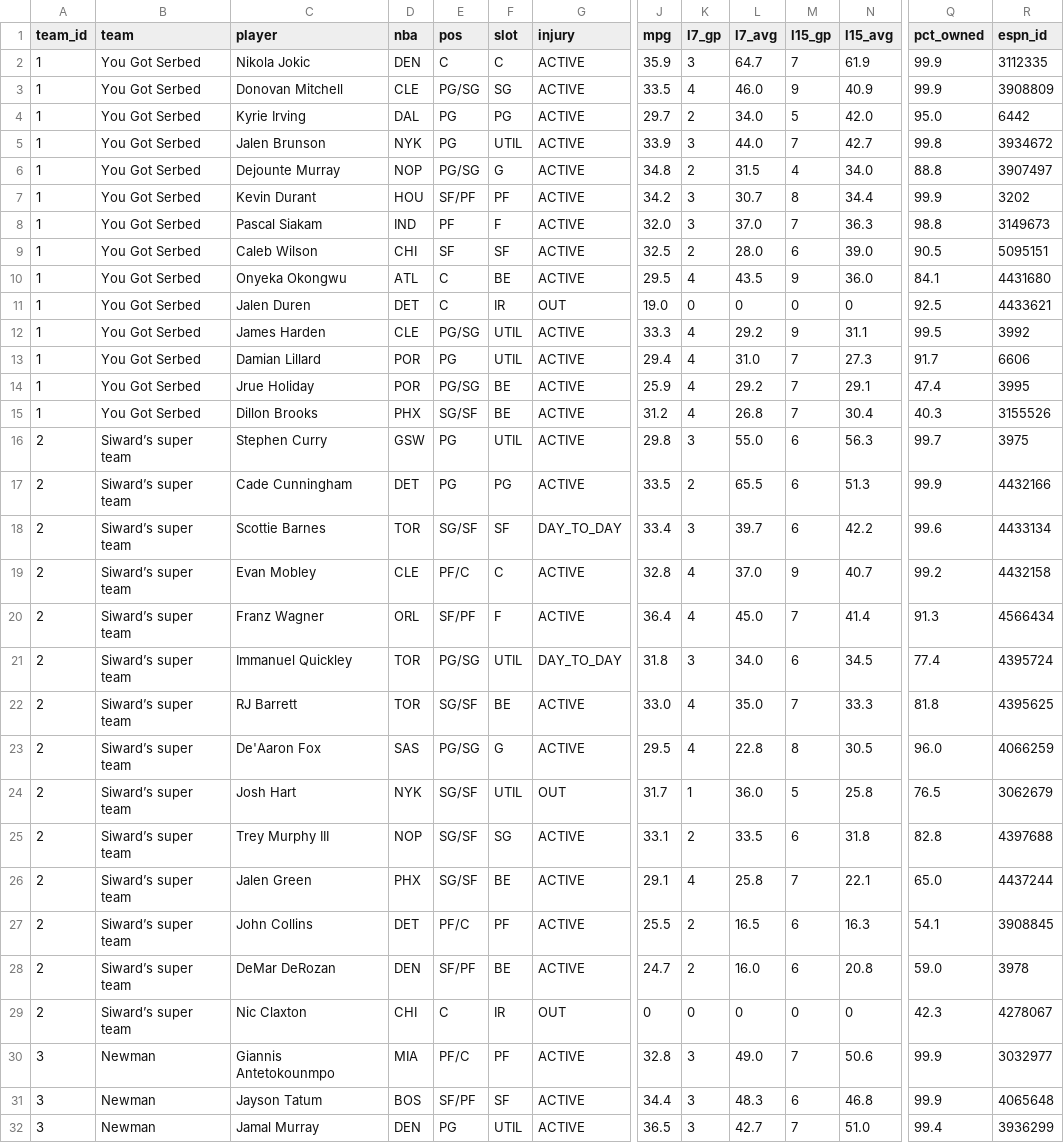
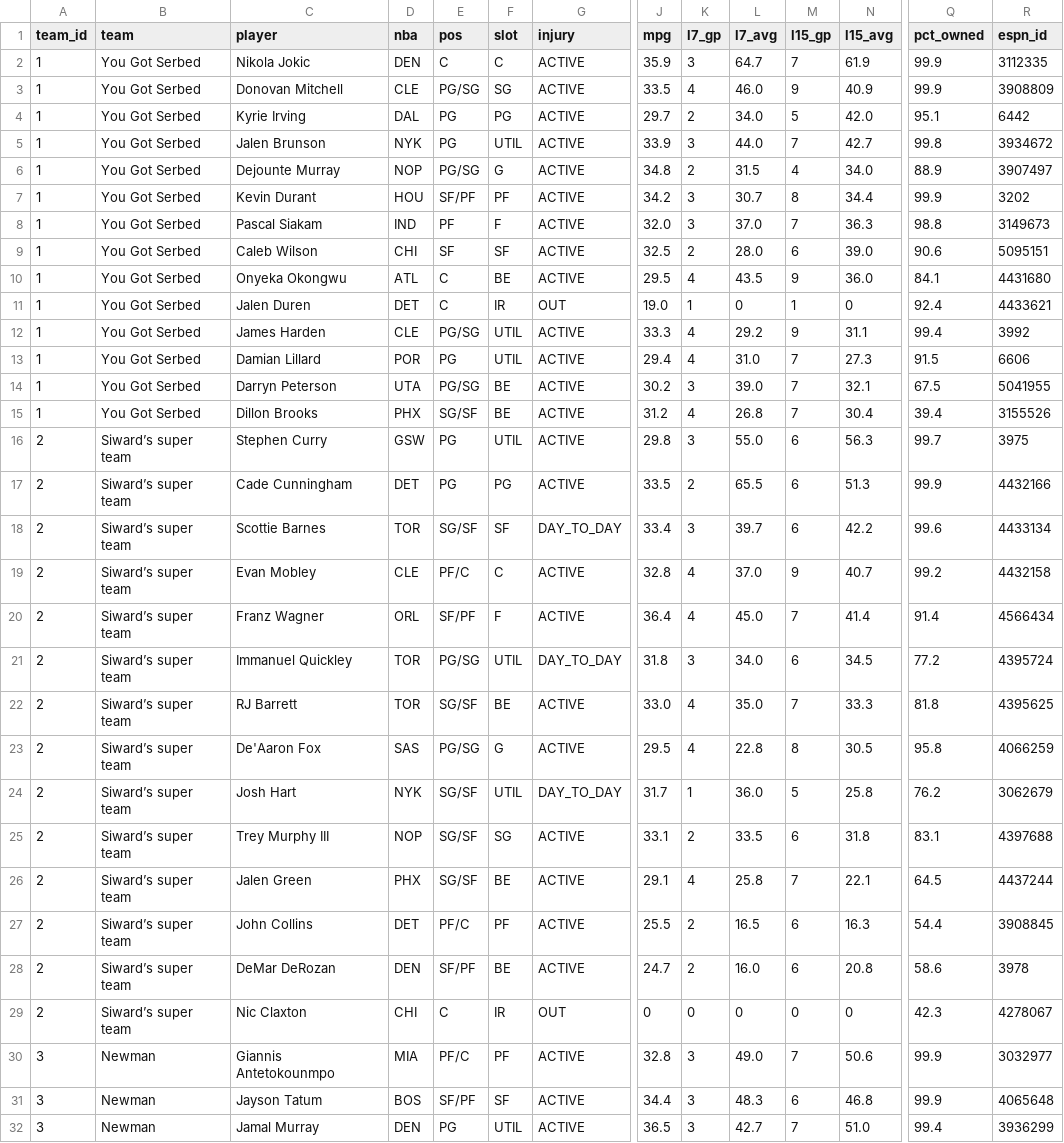
Before and after one commit to luke8mcm/blue-ballers-relay, a CSV file: data/rosters.csv, drawn as a sheet; only a part is shown, gaps mark what is left out; the diff covers the shown part only; the diff names each change by its address in the sheet, - before the commit and + after, or states it on an @@ line.

Commit message:
data: 2026-11-08 17:55 UTC

```diff
--- a/data/rosters.csv
+++ b/data/rosters.csv
-Q4 (pct_owned): 95.0
+Q4 (pct_owned): 95.1
-Q6 (pct_owned): 88.8
+Q6 (pct_owned): 88.9
-Q9 (pct_owned): 90.5
+Q9 (pct_owned): 90.6
-K11 (l7_gp): 0
+K11 (l7_gp): 1
-M11 (l15_gp): 0
+M11 (l15_gp): 1
-Q11 (pct_owned): 92.5
+Q11 (pct_owned): 92.4
-Q12 (pct_owned): 99.5
+Q12 (pct_owned): 99.4
-Q13 (pct_owned): 91.7
+Q13 (pct_owned): 91.5
-C14 (player): Jrue Holiday
+C14 (player): Darryn Peterson
-D14 (nba): POR
+D14 (nba): UTA
-J14 (mpg): 25.9
+J14 (mpg): 30.2
-K14 (l7_gp): 4
+K14 (l7_gp): 3
-L14 (l7_avg): 29.2
+L14 (l7_avg): 39.0
-N14 (l15_avg): 29.1
+N14 (l15_avg): 32.1
-Q14 (pct_owned): 47.4
+Q14 (pct_owned): 67.5
-R14 (espn_id): 3995
+R14 (espn_id): 5041955
-Q15 (pct_owned): 40.3
+Q15 (pct_owned): 39.4
-Q20 (pct_owned): 91.3
+Q20 (pct_owned): 91.4
-Q21 (pct_owned): 77.4
+Q21 (pct_owned): 77.2
-Q23 (pct_owned): 96.0
+Q23 (pct_owned): 95.8
-G24 (injury): OUT
+G24 (injury): DAY_TO_DAY
-Q24 (pct_owned): 76.5
+Q24 (pct_owned): 76.2
-Q25 (pct_owned): 82.8
+Q25 (pct_owned): 83.1
-Q26 (pct_owned): 65.0
+Q26 (pct_owned): 64.5
-Q27 (pct_owned): 54.1
+Q27 (pct_owned): 54.4
-Q28 (pct_owned): 59.0
+Q28 (pct_owned): 58.6
```
Also changed, not shown: 1 added row, 1 removed row and 63 edited cells elsewhere in this file, data/free_agents.csv, data/teams.csv, 1 other file.
